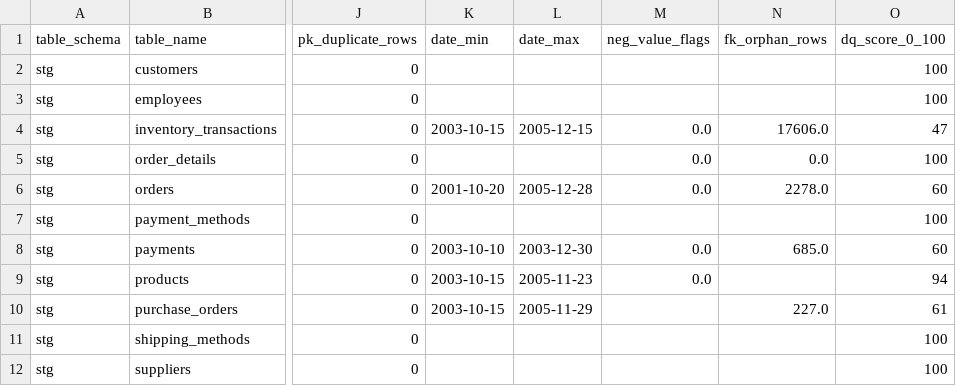
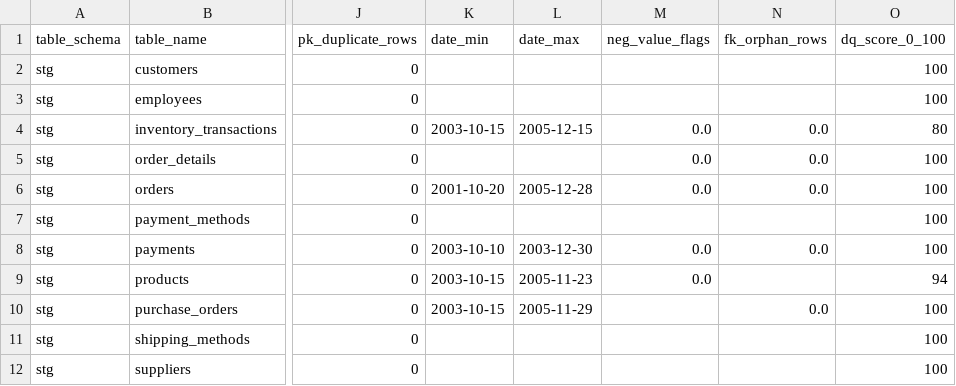
Before and after one commit to dui-w-moonrin/underwear_dataset_fa_datax_portfolio-profiling, a CSV file: artifacts/scorecard_100.csv, drawn as a sheet; only a part is shown, gaps mark what is left out; the diff names each change by its address in the sheet, - before the commit and + after, or states it on an @@ line.

```diff
--- a/artifacts/scorecard_100.csv
+++ b/artifacts/scorecard_100.csv
-N4 (fk_orphan_rows): 17606.0
+N4 (fk_orphan_rows): 0.0
-O4 (dq_score_0_100): 47
+O4 (dq_score_0_100): 80
-N6 (fk_orphan_rows): 2278.0
+N6 (fk_orphan_rows): 0.0
-O6 (dq_score_0_100): 60
+O6 (dq_score_0_100): 100
-N8 (fk_orphan_rows): 685.0
+N8 (fk_orphan_rows): 0.0
-O8 (dq_score_0_100): 60
+O8 (dq_score_0_100): 100
-N10 (fk_orphan_rows): 227.0
+N10 (fk_orphan_rows): 0.0
-O10 (dq_score_0_100): 61
+O10 (dq_score_0_100): 100
```
Also changed, not shown: artifacts/scorecard.csv, 5 other files.
